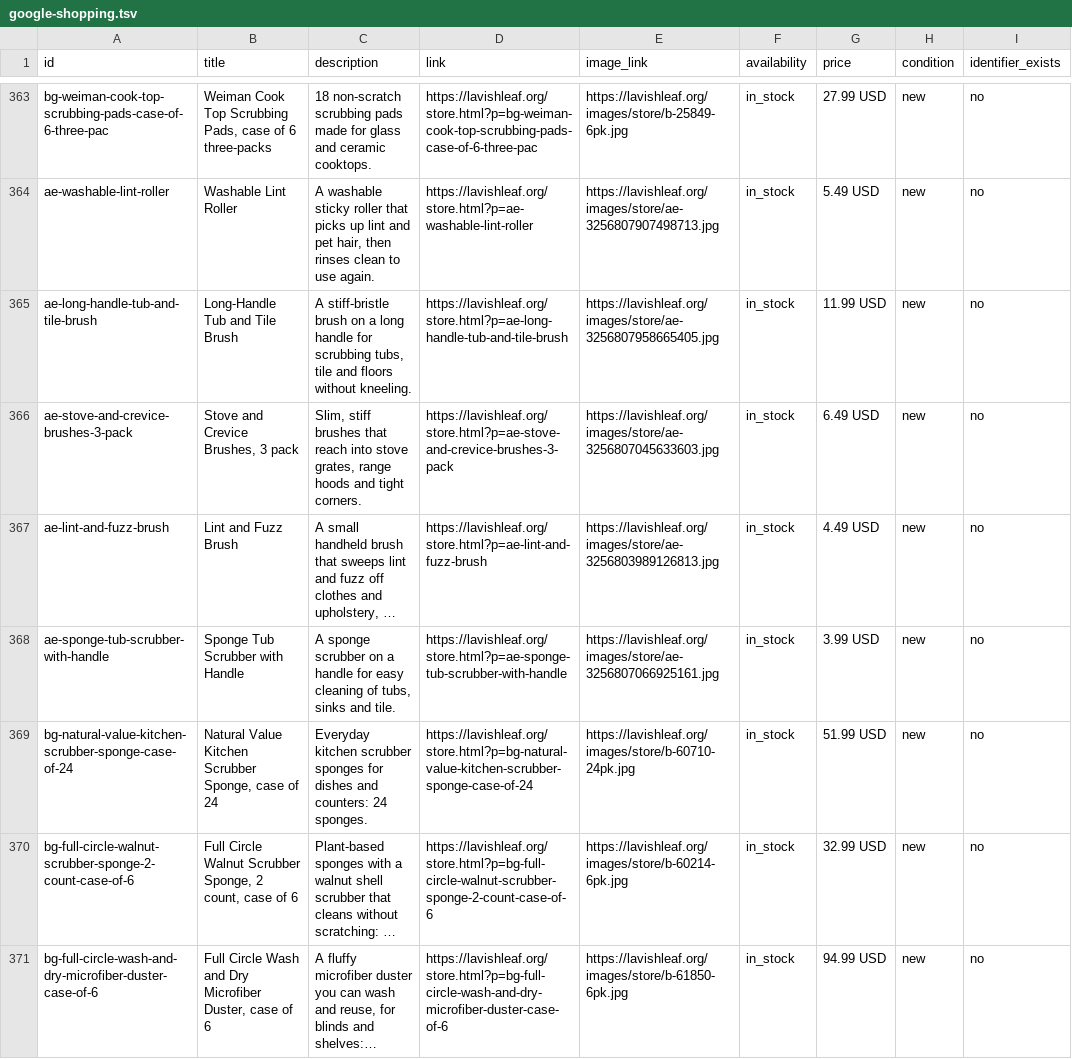
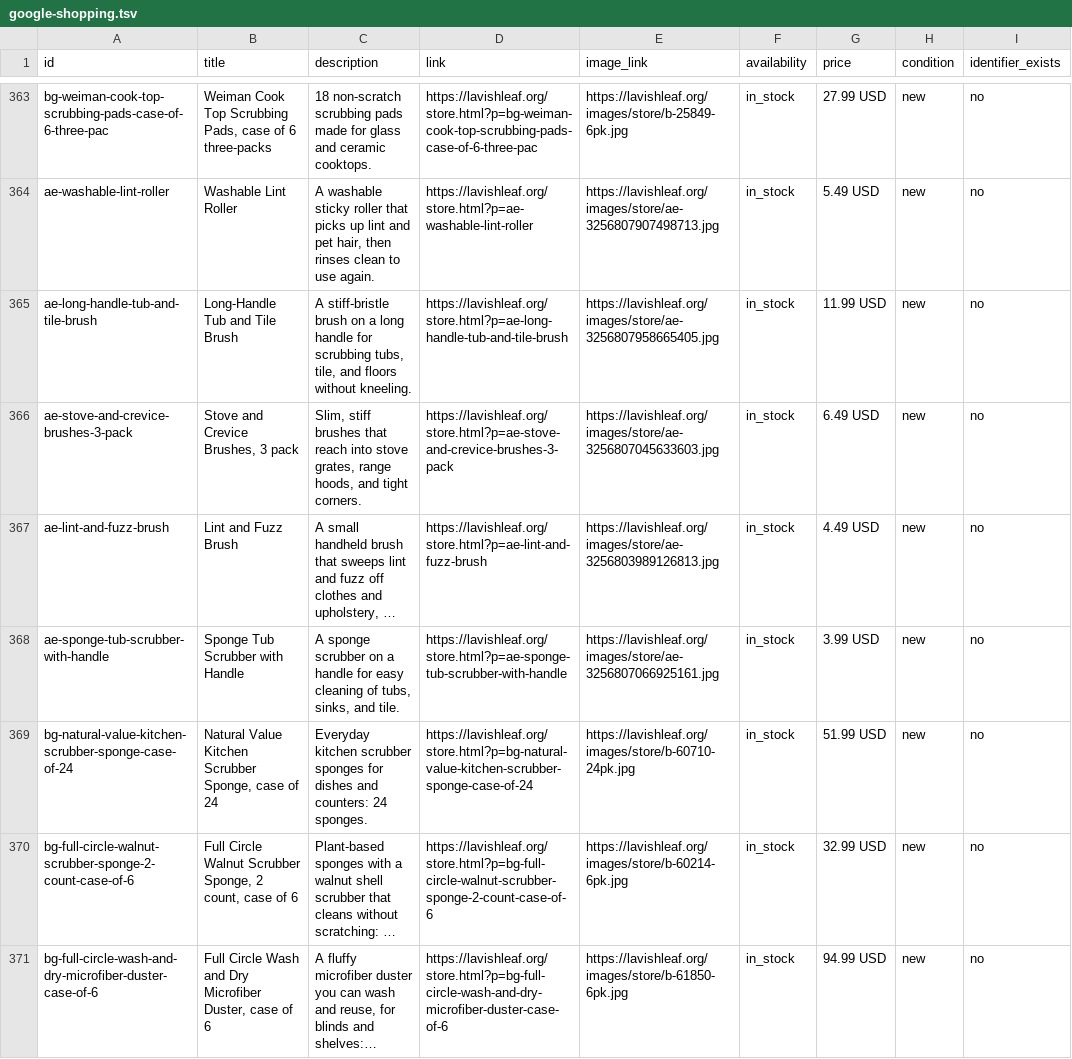
Before and after one commit to kevbot918/LavishLeaf, a TSV file: google-shopping.tsv, drawn as a sheet; only a part is shown, gaps mark what is left out; long unchanged cells end in …; the diff covers the shown part only; the diff names each change by its address in the sheet, - before the commit and + after, or states it on an @@ line.

```diff
--- a/google-shopping.tsv
+++ b/google-shopping.tsv
-C365 (description): …scrubbing tubs, tile and floors…
+C365 (description): …scrubbing tubs, tile, and floors…
-C366 (description): …grates, range hoods and tight…
+C366 (description): …grates, range hoods, and tight…
-C368 (description): …of tubs, sinks and tile.
+C368 (description): …of tubs, sinks, and tile.
```
Also changed, not shown: 92 edited cells elsewhere in this file, 31 other files.
